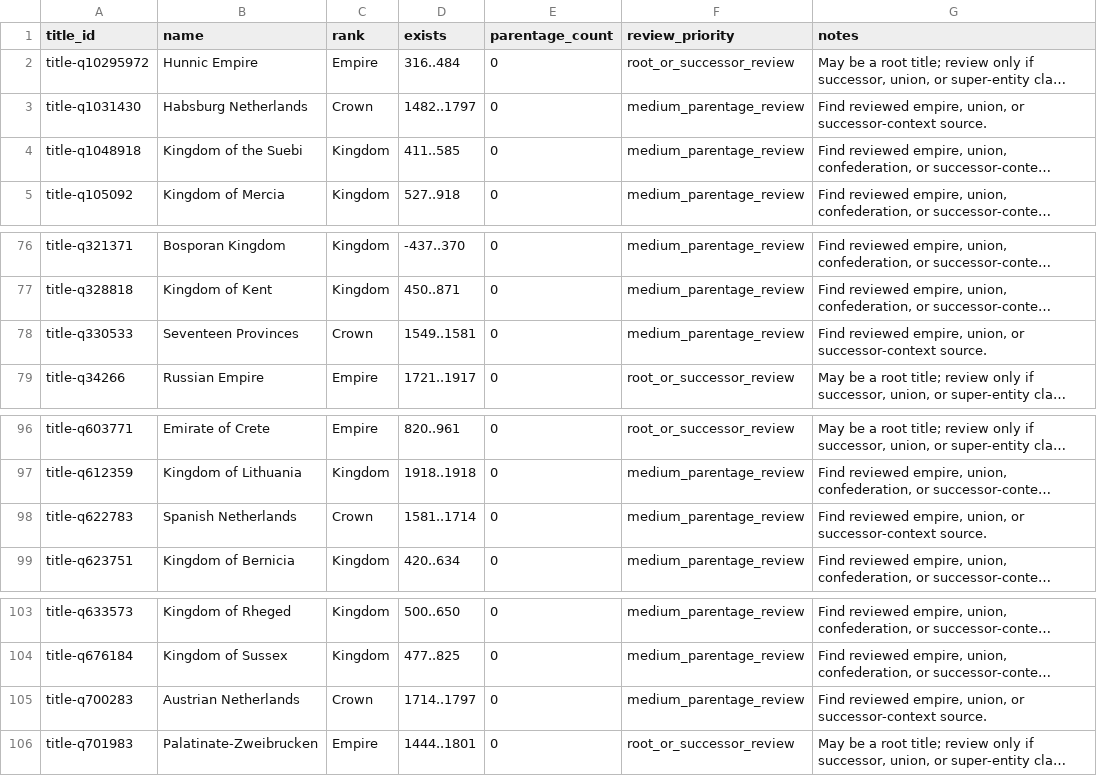
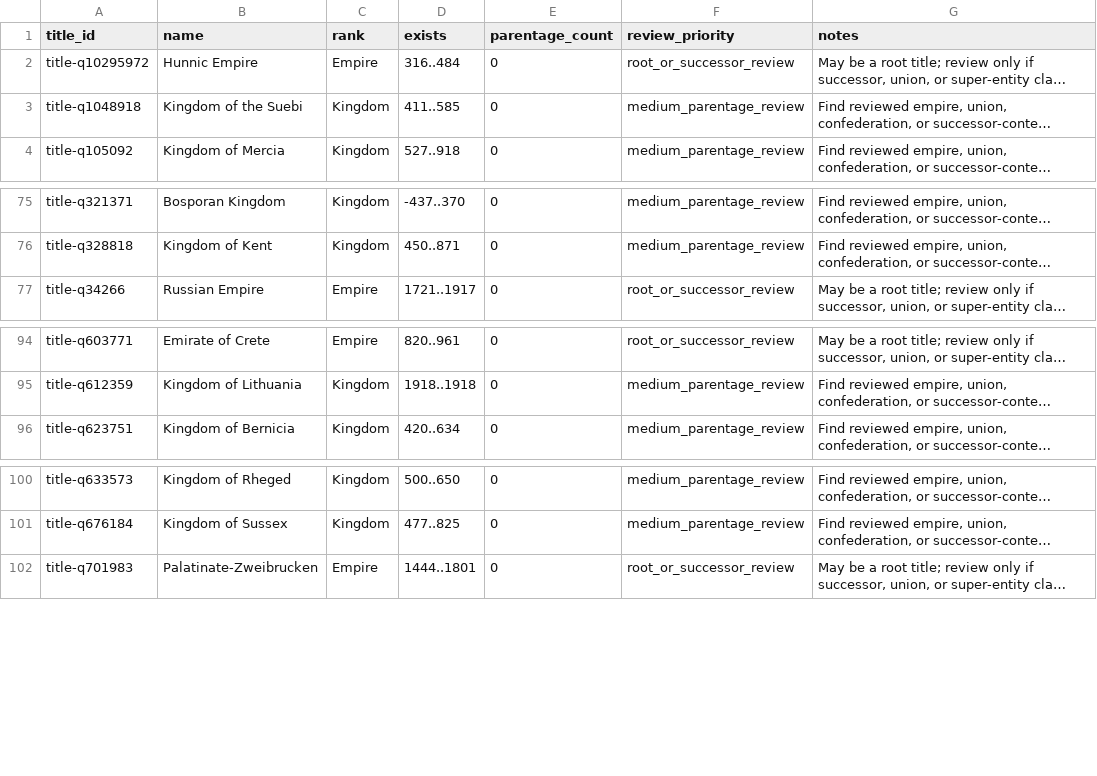
Before and after one commit to giodl73-repo/DUCHY, a TSV file: data/staging/parentage-gap-targets.tsv, drawn as a sheet; only a part is shown, gaps mark what is left out; long unchanged cells end in …; the diff names each change by its address in the sheet, - before the commit and + after, or states it on an @@ line.

Commit message:
Add Low Countries crown HRE parentage

```diff
--- a/data/staging/parentage-gap-targets.tsv
+++ b/data/staging/parentage-gap-targets.tsv
-row 3: title-q1031430 | Habsburg Netherlands | Crown | 1482..1797 | 0 | medium_parentage_review | Find reviewed empire, union, or successor-context source.
-row 78: title-q330533 | Seventeen Provinces | Crown | 1549..1581 | 0 | medium_parentage_review | Find reviewed empire, union, or successor-context source.
-row 98: title-q622783 | Spanish Netherlands | Crown | 1581..1714 | 0 | medium_parentage_review | Find reviewed empire, union, or successor-context source.
-row 105: title-q700283 | Austrian Netherlands | Crown | 1714..1797 | 0 | medium_parentage_review | Find reviewed empire, union, or successor-context source.
```
Also changed, not shown: 14 other files.
